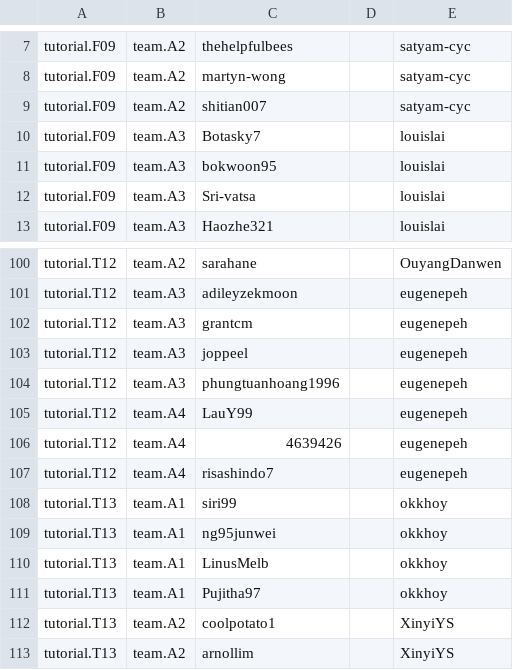
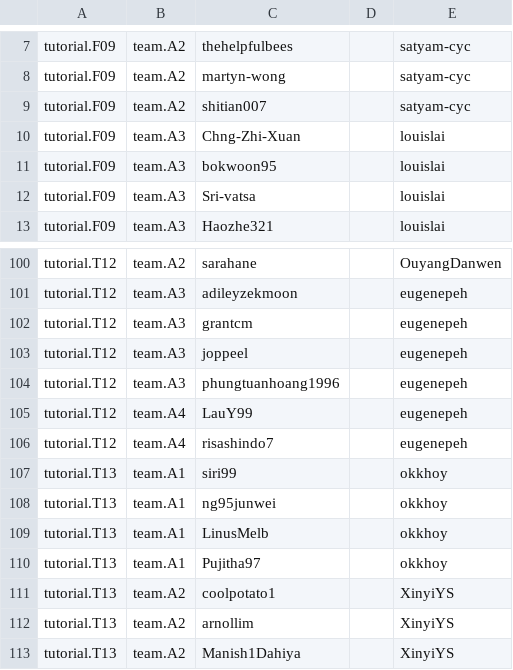
Before and after one commit to nus-cs2103/nus-se-pr-bot, a CSV file: data.csv, drawn as a sheet; only a part is shown, gaps mark what is left out; the shorter side is filled out with more unchanged rows.

Commit message:
Update student github usernames

```diff
--- a/data.csv
+++ b/data.csv
@@ -9,3 +9,3 @@ tutorial.F09,team.A2,martyn-wong,,satyam-cyc
 tutorial.F09,team.A2,shitian007,,satyam-cyc
-tutorial.F09,team.A3,Botasky7,,louislai
+tutorial.F09,team.A3,Chng-Zhi-Xuan,,louislai
 tutorial.F09,team.A3,bokwoon95,,louislai
@@ -105,3 +105,2 @@ tutorial.T12,team.A3,phungtuanhoang1996,,eugenepeh
 tutorial.T12,team.A4,LauY99,,eugenepeh
-tutorial.T12,team.A4,4639426,,eugenepeh
 tutorial.T12,team.A4,risashindo7,,eugenepeh
```
